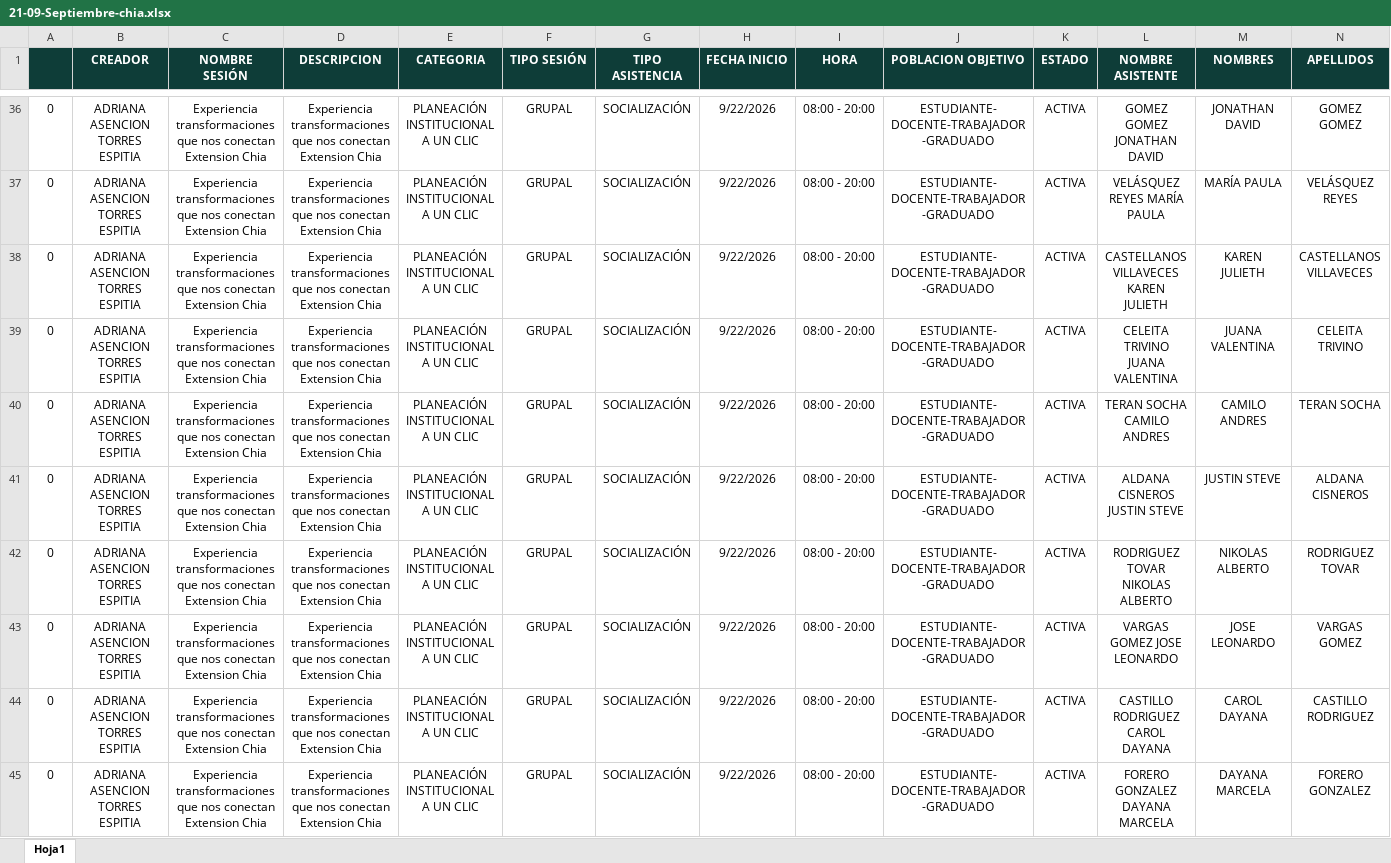
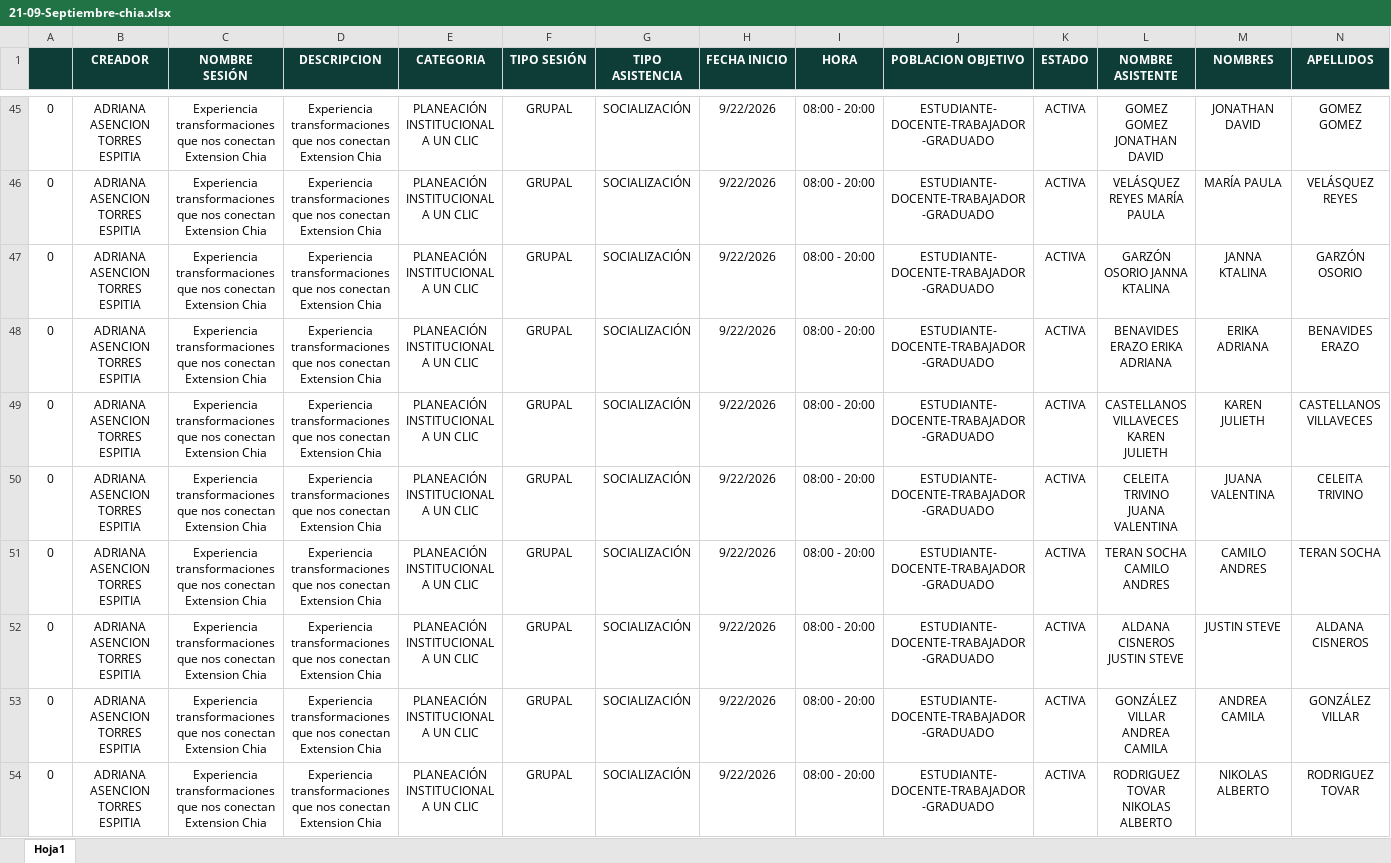
Before and after one commit to gobiernodedatosUcundinamarca/planeacion-estrategica, an Excel workbook: data/source-participacon-momoento4-planeacion-teritorial/21-09-Septiembre-chia.xlsx, sheet Hoja1, drawn as a sheet; only a part is shown, gaps mark what is left out; the shorter side is filled out with more unchanged rows; values as stored, in another font and other column widths than the file's, no borders; rows hold the shown columns only; the diff covers the shown part only; the diff names each change by its address in the sheet, - before the commit and + after, or states it on an @@ line.

Commit message:
data: se actualiza la jornada 21-09 de Participacion en Chia (364 asistentes)

```diff
--- a/data/source-participacon-momoento4-planeacion-teritorial/21-09-Septiembre-chia.xlsx (sheet Hoja1)
+++ b/data/source-participacon-momoento4-planeacion-teritorial/21-09-Septiembre-chia.xlsx (sheet Hoja1)
+row 47: 0 | ADRIANA ASENCION TORRES ESPITIA | Experiencia transformaciones que nos conectan Extension Chia | Experiencia transformaciones que nos conectan Extension Chia | PLANEACIÓN INSTITUCIONAL A UN CLIC | GRUPAL | SOCIALIZACIÓN | 9/22/2026 | 08:00 - 20:00 | ESTUDIANTE-DOCENTE-TRABAJADOR-GRADUADO | ACTIVA | GARZÓN OSORIO JANNA KTALINA | JANNA KTALINA | GARZÓN OSORIO
+row 48: 0 | ADRIANA ASENCION TORRES ESPITIA | Experiencia transformaciones que nos conectan Extension Chia | Experiencia transformaciones que nos conectan Extension Chia | PLANEACIÓN INSTITUCIONAL A UN CLIC | GRUPAL | SOCIALIZACIÓN | 9/22/2026 | 08:00 - 20:00 | ESTUDIANTE-DOCENTE-TRABAJADOR-GRADUADO | ACTIVA | BENAVIDES ERAZO ERIKA ADRIANA | ERIKA ADRIANA | BENAVIDES ERAZO
+row 53: 0 | ADRIANA ASENCION TORRES ESPITIA | Experiencia transformaciones que nos conectan Extension Chia | Experiencia transformaciones que nos conectan Extension Chia | PLANEACIÓN INSTITUCIONAL A UN CLIC | GRUPAL | SOCIALIZACIÓN | 9/22/2026 | 08:00 - 20:00 | ESTUDIANTE-DOCENTE-TRABAJADOR-GRADUADO | ACTIVA | GONZÁLEZ VILLAR ANDREA CAMILA | ANDREA CAMILA | GONZÁLEZ VILLAR
```
Also changed, not shown: 54 added rows elsewhere in this sheet.
